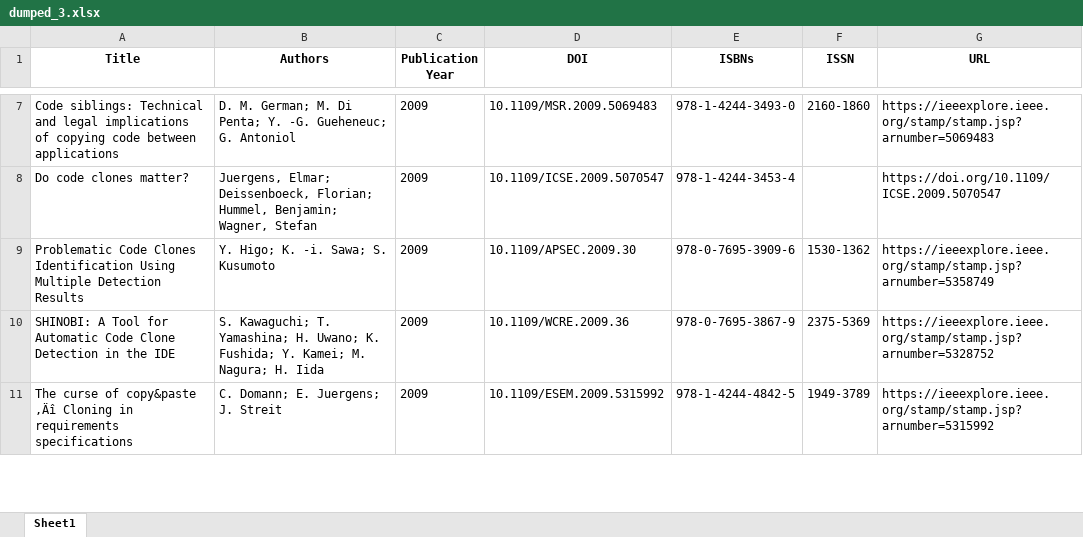
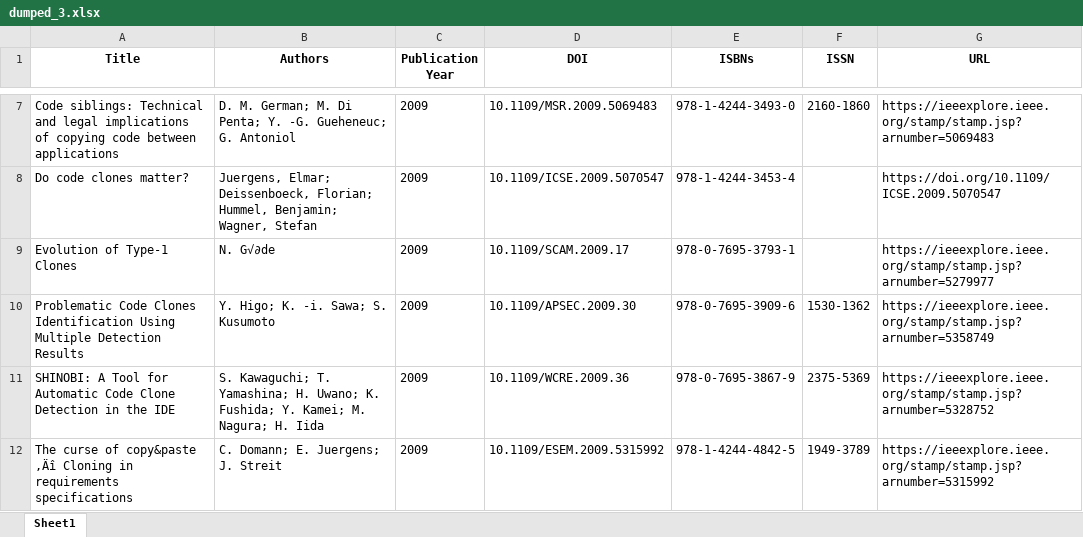
Before and after one commit to FlickerSoul/COMP108-quantitative-research, an Excel workbook: xlsx/dumped_3.xlsx, sheet Sheet1, drawn as a sheet; only a part is shown, gaps mark what is left out; values as stored, in another font and other column widths than the file's, no borders; the diff names each change by its address in the sheet, - before the commit and + after, or states it on an @@ line.

```diff
--- a/xlsx/dumped_3.xlsx (sheet Sheet1)
+++ b/xlsx/dumped_3.xlsx (sheet Sheet1)
+row 9: Evolution of Type-1 Clones | N. G√∂de | 2009 | 10.1109/SCAM.2009.17 | 978-0-7695-3793-1 |  | https://ieeexplore.ieee.org/stamp/stamp.jsp?arnumber=5279977
```
Also changed, not shown: xlsx/dumped_-1.xlsx, xlsx/dumped_0.xlsx, 8 other files.
